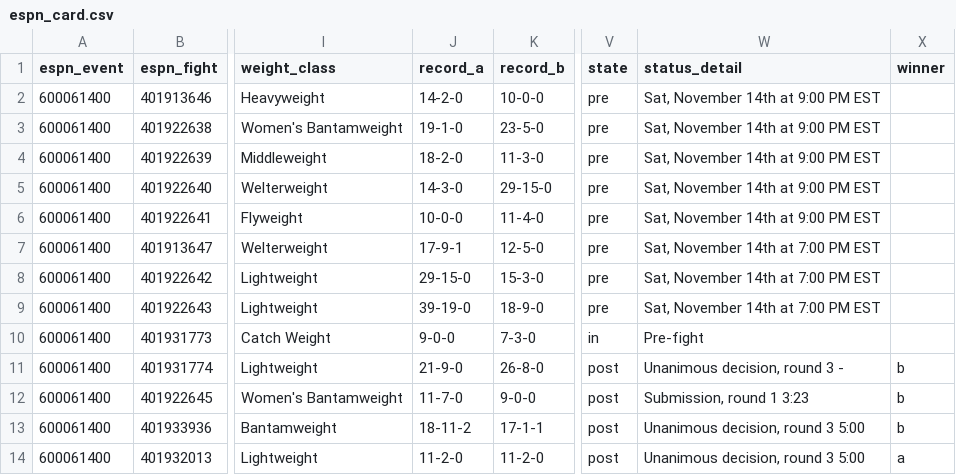
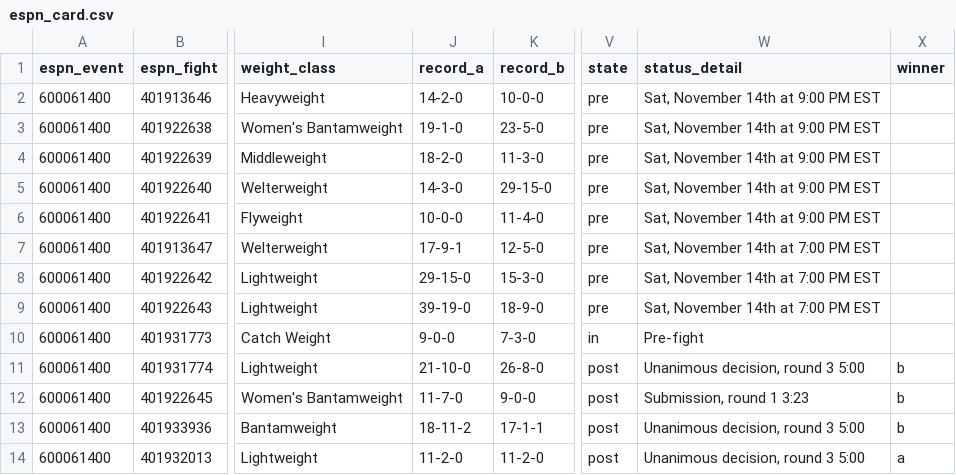
Before and after one commit to Jono-bit-trade/jonos-ufc-picks, a CSV file: data/espn_card.csv, drawn as a sheet; only a part is shown, gaps mark what is left out; the diff names each change by its address in the sheet, - before the commit and + after, or states it on an @@ line.

```diff
--- a/data/espn_card.csv
+++ b/data/espn_card.csv
-J11 (record_a): 21-9-0
+J11 (record_a): 21-10-0
-W11 (status_detail): Unanimous decision, round 3 -
+W11 (status_detail): Unanimous decision, round 3 5:00
```
Also changed, not shown: data/espn_results.csv, data/line_history.csv, 6 other files.
